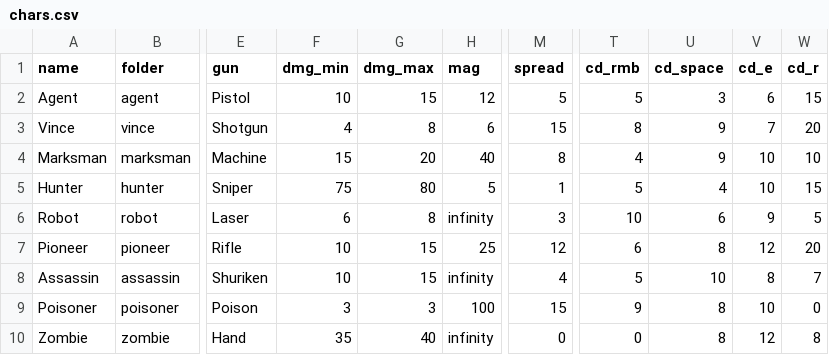
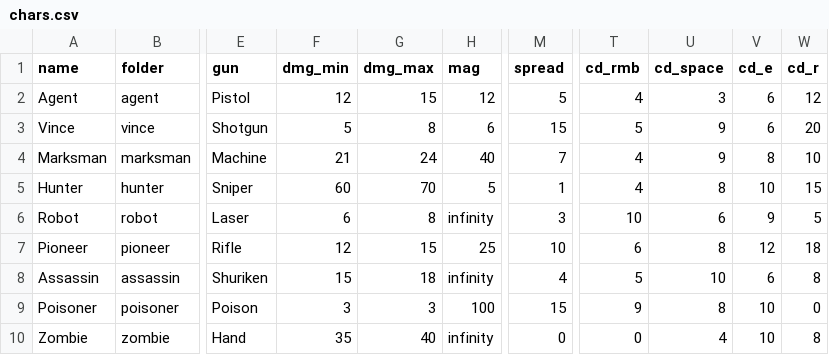
Before and after one commit to CYC2006/PvP-Game, a CSV file: chars.csv, drawn as a sheet; only a part is shown, gaps mark what is left out; the diff names each change by its address in the sheet, - before the commit and + after, or states it on an @@ line.

```diff
--- a/chars.csv
+++ b/chars.csv
-F2 (dmg_min): 10
+F2 (dmg_min): 12
-T2 (cd_rmb): 5
+T2 (cd_rmb): 4
-W2 (cd_r): 15
+W2 (cd_r): 12
-F3 (dmg_min): 4
+F3 (dmg_min): 5
-T3 (cd_rmb): 8
+T3 (cd_rmb): 5
-V3 (cd_e): 7
+V3 (cd_e): 6
-F4 (dmg_min): 15
+F4 (dmg_min): 21
-G4 (dmg_max): 20
+G4 (dmg_max): 24
-M4 (spread): 8
+M4 (spread): 7
-V4 (cd_e): 10
+V4 (cd_e): 8
-F5 (dmg_min): 75
+F5 (dmg_min): 60
-G5 (dmg_max): 80
+G5 (dmg_max): 70
-T5 (cd_rmb): 5
+T5 (cd_rmb): 4
-U5 (cd_space): 4
+U5 (cd_space): 8
-F7 (dmg_min): 10
+F7 (dmg_min): 12
-M7 (spread): 12
+M7 (spread): 10
-W7 (cd_r): 20
+W7 (cd_r): 18
-F8 (dmg_min): 10
+F8 (dmg_min): 15
-G8 (dmg_max): 15
+G8 (dmg_max): 18
-V8 (cd_e): 8
+V8 (cd_e): 6
-W8 (cd_r): 7
+W8 (cd_r): 8
-U10 (cd_space): 8
+U10 (cd_space): 4
-V10 (cd_e): 12
+V10 (cd_e): 10
```
Also changed, not shown: 2 other files.
